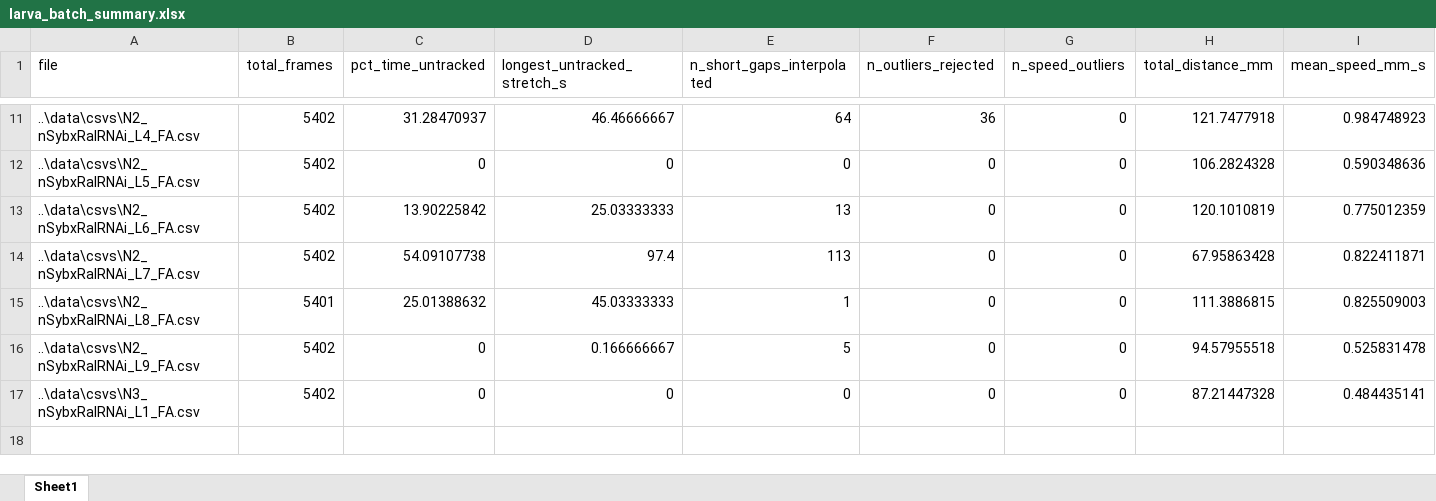
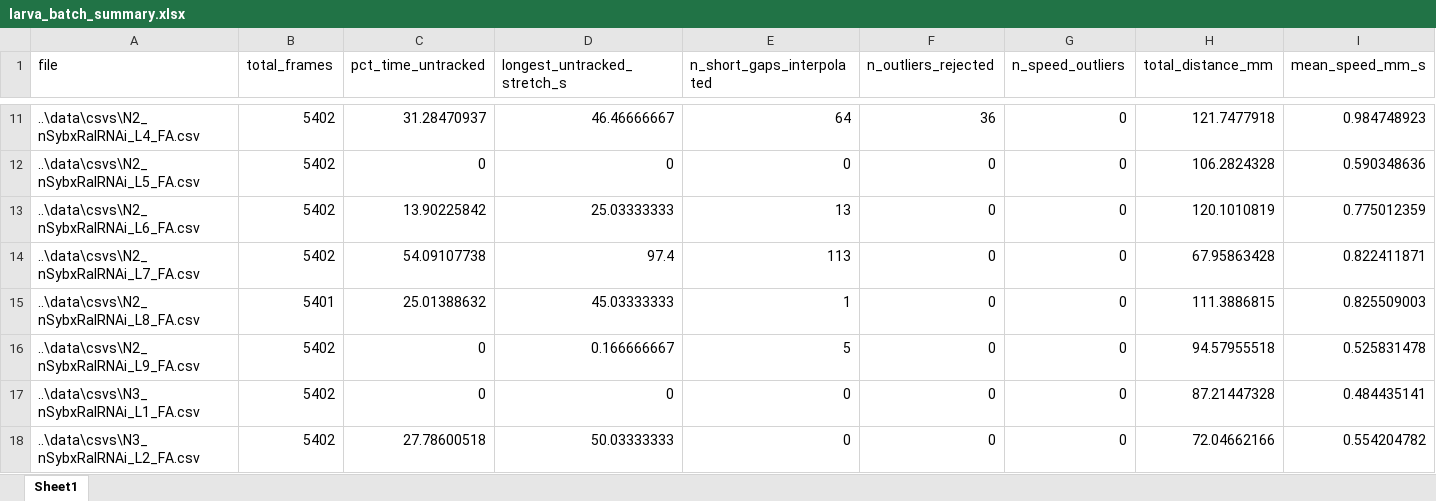
Before and after one commit to TSGouveia/Behavior, an Excel workbook: data/results/larva_batch_summary.xlsx, sheet Sheet1, drawn as a sheet; only a part is shown, gaps mark what is left out; values as stored, in another font and other column widths than the file's, no borders; rows hold the shown columns only; the diff names each change by its address in the sheet, - before the commit and + after, or states it on an @@ line.

```diff
--- a/data/results/larva_batch_summary.xlsx (sheet Sheet1)
+++ b/data/results/larva_batch_summary.xlsx (sheet Sheet1)
+row 18: ..\data\csvs\N3_nSybxRalRNAi_L2_FA.csv | 5402 | 27.78600518 | 50.03333333 | 0 | 0 | 0 | 72.04662166 | 0.554204782
```
Also changed, not shown: 5 other files.
